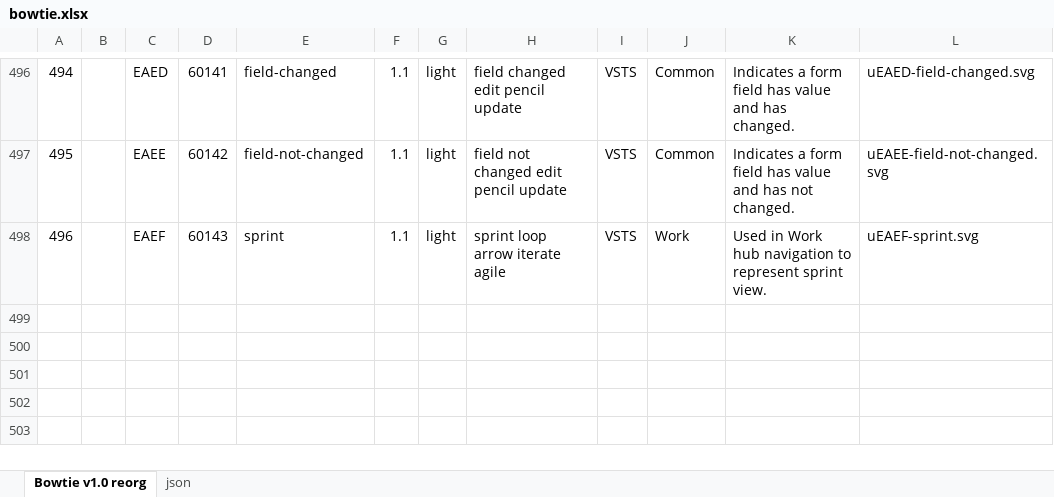
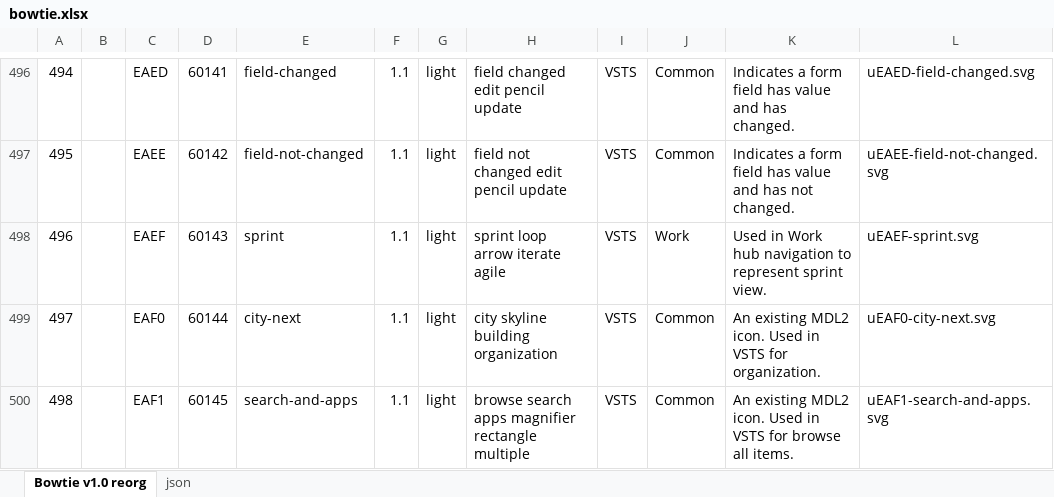
Before and after one commit to chryw/vsfi, an Excel workbook: source/bowtie.xlsx, sheet Bowtie v1.0 reorg, drawn as a sheet; only a part is shown, gaps mark what is left out; values as stored, in another font and other column widths than the file's, no borders; charts and pictures not drawn; the diff names each change by its address in the sheet, - before the commit and + after, or states it on an @@ line.

Commit message:
new icons for organization and browse

```diff
--- a/source/bowtie.xlsx (sheet Bowtie v1.0 reorg)
+++ b/source/bowtie.xlsx (sheet Bowtie v1.0 reorg)
+row 499: 497 |  | EAF0 | 60144 | city-next | 1.1 | light | city skyline building organization | VSTS | Common | An existing MDL2 icon. Used in VSTS for organization. | uEAF0-city-next.svg
+row 500: 498 |  | EAF1 | 60145 | search-and-apps | 1.1 | light | browse search apps magnifier rectangle multiple | VSTS | Common | An existing MDL2 icon. Used in VSTS for browse all items. | uEAF1-search-and-apps.svg
```
Also changed, not shown: sheet json, 4 other files.
